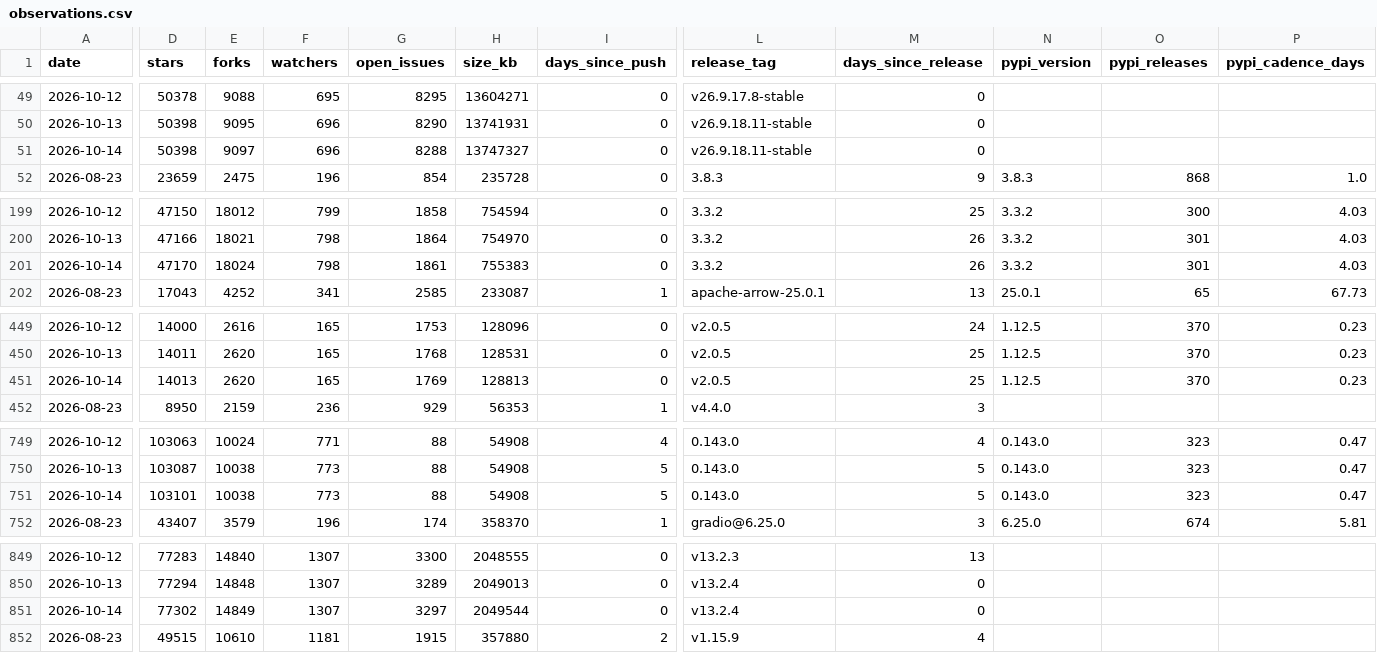
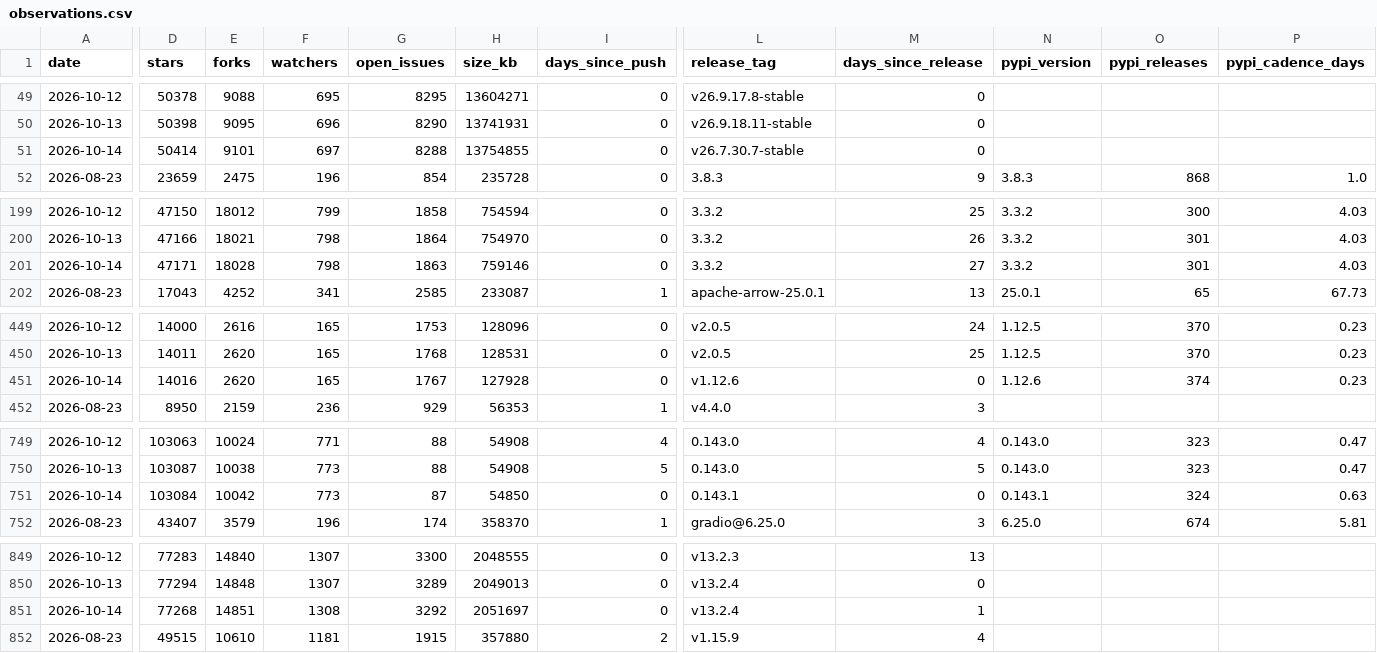
Before and after one commit to Amirzamani1l/oss-momentum, a CSV file: data/observations.csv, drawn as a sheet; only a part is shown, gaps mark what is left out; the diff covers the shown part only; the diff names each change by its address in the sheet, - before the commit and + after, or states it on an @@ line.

Commit message:
data: 2026-10-14 snapshot (42 projects, -489 stars, prometheus leading) (#156)

```diff
--- a/data/observations.csv
+++ b/data/observations.csv
-D51 (stars): 50398
+D51 (stars): 50414
-E51 (forks): 9097
+E51 (forks): 9101
-F51 (watchers): 696
+F51 (watchers): 697
-H51 (size_kb): 13747327
+H51 (size_kb): 13754855
-L51 (release_tag): v26.9.18.11-stable
+L51 (release_tag): v26.7.30.7-stable
-D201 (stars): 47170
+D201 (stars): 47171
-E201 (forks): 18024
+E201 (forks): 18028
-G201 (open_issues): 1861
+G201 (open_issues): 1863
-H201 (size_kb): 755383
+H201 (size_kb): 759146
-M201 (days_since_release): 26
+M201 (days_since_release): 27
-D451 (stars): 14013
+D451 (stars): 14016
-G451 (open_issues): 1769
+G451 (open_issues): 1767
-H451 (size_kb): 128813
+H451 (size_kb): 127928
-L451 (release_tag): v2.0.5
+L451 (release_tag): v1.12.6
-M451 (days_since_release): 25
+M451 (days_since_release): 0
-N451 (pypi_version): 1.12.5
+N451 (pypi_version): 1.12.6
-O451 (pypi_releases): 370
+O451 (pypi_releases): 374
-D751 (stars): 103101
+D751 (stars): 103084
-E751 (forks): 10038
+E751 (forks): 10042
-G751 (open_issues): 88
+G751 (open_issues): 87
-H751 (size_kb): 54908
+H751 (size_kb): 54850
-I751 (days_since_push): 5
+I751 (days_since_push): 0
-L751 (release_tag): 0.143.0
+L751 (release_tag): 0.143.1
-M751 (days_since_release): 5
+M751 (days_since_release): 0
-N751 (pypi_version): 0.143.0
+N751 (pypi_version): 0.143.1
-O751 (pypi_releases): 323
+O751 (pypi_releases): 324
-P751 (pypi_cadence_days): 0.47
+P751 (pypi_cadence_days): 0.63
-D851 (stars): 77302
+D851 (stars): 77268
-E851 (forks): 14849
+E851 (forks): 14851
-F851 (watchers): 1307
+F851 (watchers): 1308
-G851 (open_issues): 3297
+G851 (open_issues): 3292
-H851 (size_kb): 2049544
+H851 (size_kb): 2051697
-M851 (days_since_release): 0
+M851 (days_since_release): 1
```
Also changed, not shown: 129 edited cells elsewhere in this file, 42 other files.
